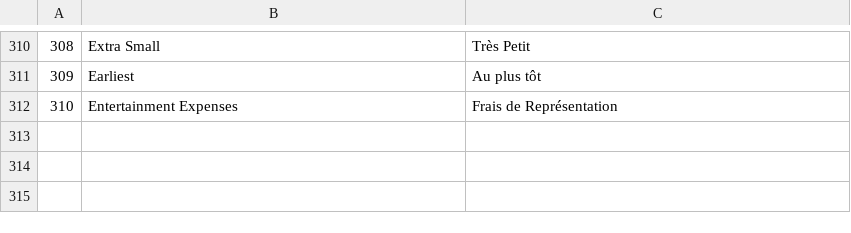
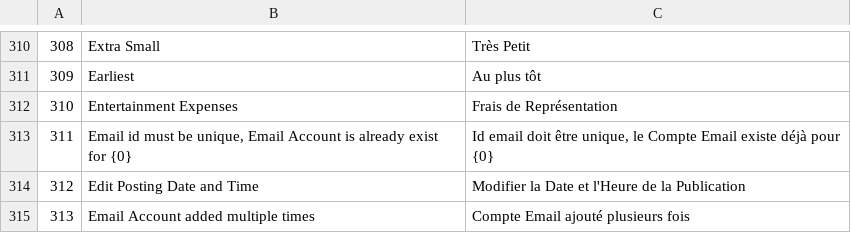
Before and after one commit to qrevel/erpnext-translations, a CSV file: e.csv, drawn as a sheet; only a part is shown, gaps mark what is left out; the diff names each change by its address in the sheet, - before the commit and + after, or states it on an @@ line.

```diff
--- a/e.csv
+++ b/e.csv
+row 313: 311 | Email id must be unique, Email Account is already exist for {0} | Id email doit être unique, le Compte Email existe déjà pour {0}
+row 314: 312 | Edit Posting Date and Time | Modifier la Date et l'Heure de la Publication
+row 315: 313 | Email Account added multiple times | Compte Email ajouté plusieurs fois
```
Also changed, not shown: a.csv, c.csv, 1 other file.
